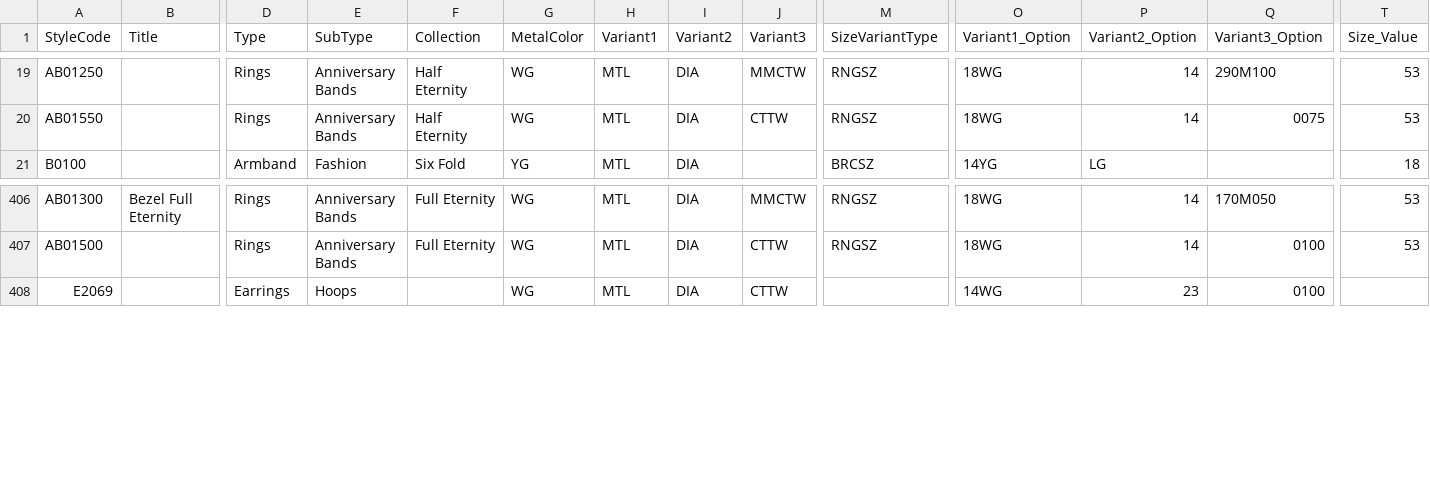
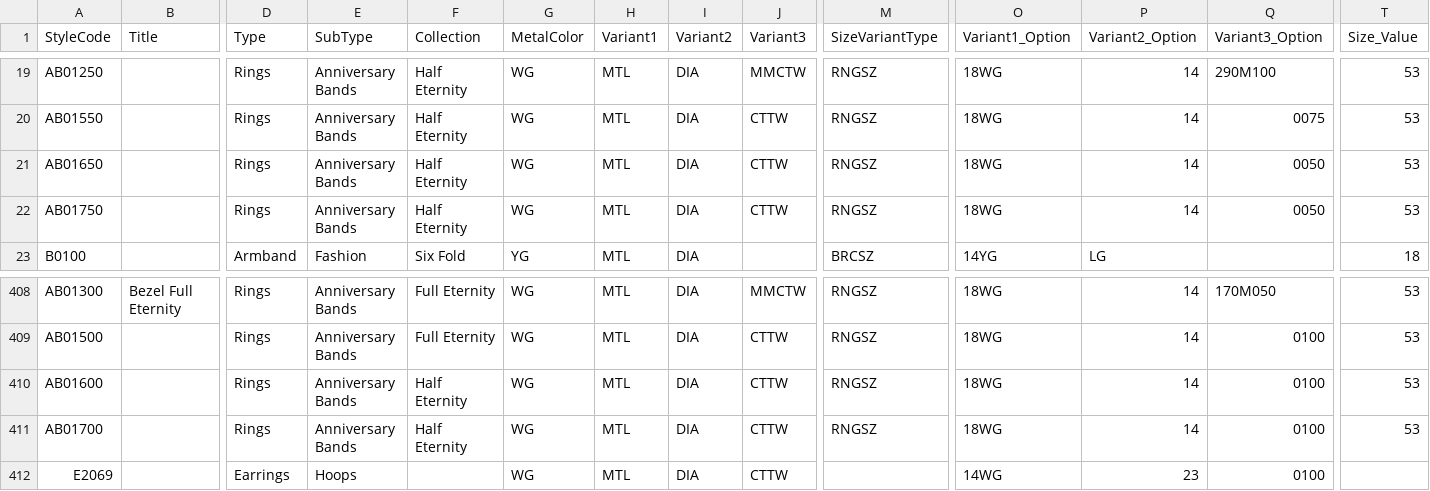
Before and after one commit to niravpmehta/jewelry-data, a CSV file: styles.csv, drawn as a sheet; only a part is shown, gaps mark what is left out; rows hold the shown columns only; the diff names each change by its address in the sheet, - before the commit and + after, or states it on an @@ line.

Commit message:
Sync styles.csv

```diff
--- a/styles.csv
+++ b/styles.csv
+row 21: AB01650 |  | Rings | Anniversary Bands | Half Eternity | WG | MTL | DIA | CTTW | RNGSZ | 18WG | 14 | 0050 | 53
+row 22: AB01750 |  | Rings | Anniversary Bands | Half Eternity | WG | MTL | DIA | CTTW | RNGSZ | 18WG | 14 | 0050 | 53
+row 410: AB01600 |  | Rings | Anniversary Bands | Half Eternity | WG | MTL | DIA | CTTW | RNGSZ | 18WG | 14 | 0100 | 53
+row 411: AB01700 |  | Rings | Anniversary Bands | Half Eternity | WG | MTL | DIA | CTTW | RNGSZ | 18WG | 14 | 0100 | 53
```
